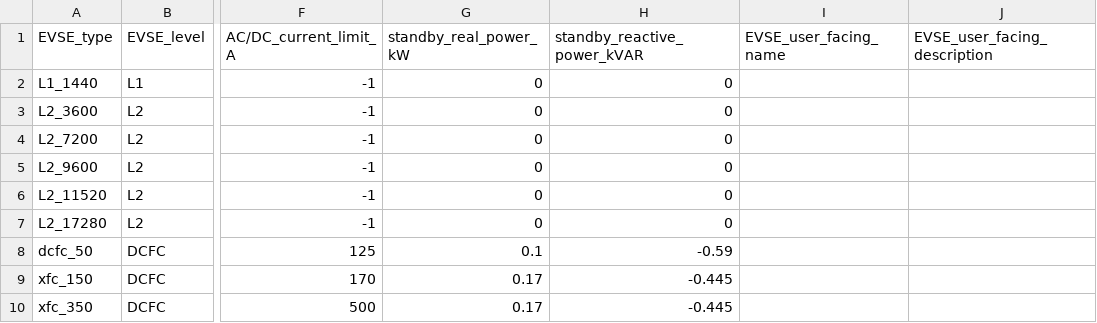
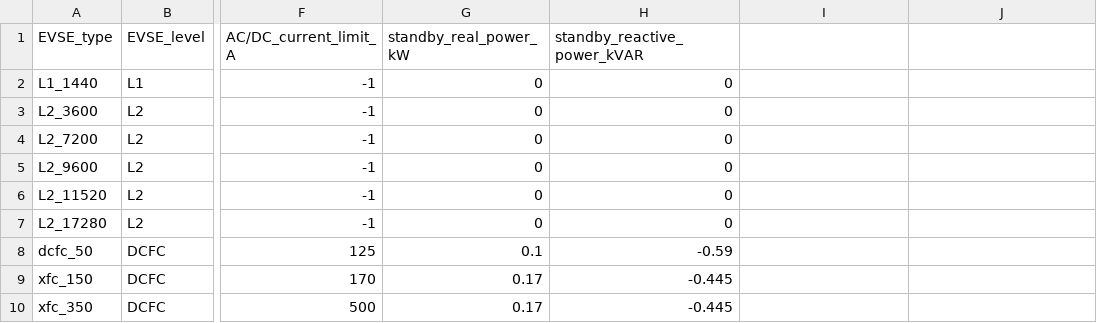
Before and after one commit to idaholab/Caldera_ICM, a CSV file: inputs/DirectXFC/EVSE_inputs.csv, drawn as a sheet; only a part is shown, gaps mark what is left out; the diff names each change by its address in the sheet, - before the commit and + after, or states it on an @@ line.

Commit message:
Reverting the addition of two new columns in 'EVSE_inputs'. Putting it back like it was before.
We're going to put these CalderaCast-specific items into a different file.

```diff
--- a/inputs/DirectXFC/EVSE_inputs.csv
+++ b/inputs/DirectXFC/EVSE_inputs.csv
-I1: EVSE_user_facing_name
+I1: (empty)
-J1: EVSE_user_facing_description
+J1: (empty)
```
Also changed, not shown: inputs/EVs_at_Risk/EVSE_inputs.csv, inputs/eMosaic/EVSE_inputs.csv, 1 other file.
